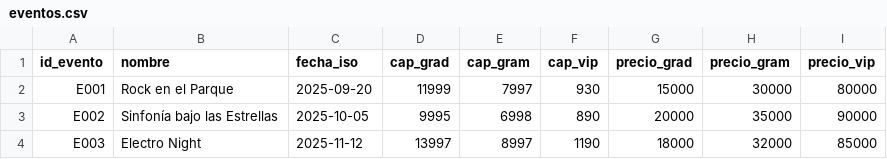
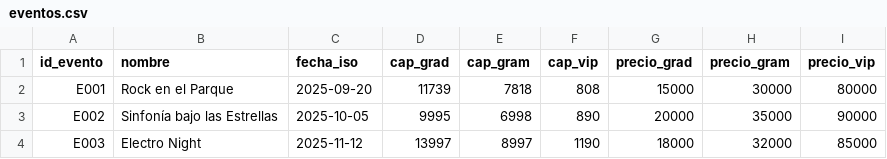
Before and after one commit to DavidArtaviaDev/Sistema-de-ventas-de-Tiquetes-, a CSV file: eventos.csv, drawn as a sheet.

```diff
--- a/eventos.csv
+++ b/eventos.csv
@@ -1,3 +1,3 @@
 id_evento,nombre,fecha_iso,cap_grad,cap_gram,cap_vip,precio_grad,precio_gram,precio_vip
-E001,Rock en el Parque,2025-09-20,11999,7997,930,15000,30000,80000
+E001,Rock en el Parque,2025-09-20,11739,7818,808,15000,30000,80000
 E002,Sinfonía bajo las Estrellas,2025-10-05,9995,6998,890,20000,35000,90000
```
Also changed, not shown: clientes.csv, tickets.csv, 2 other files.
